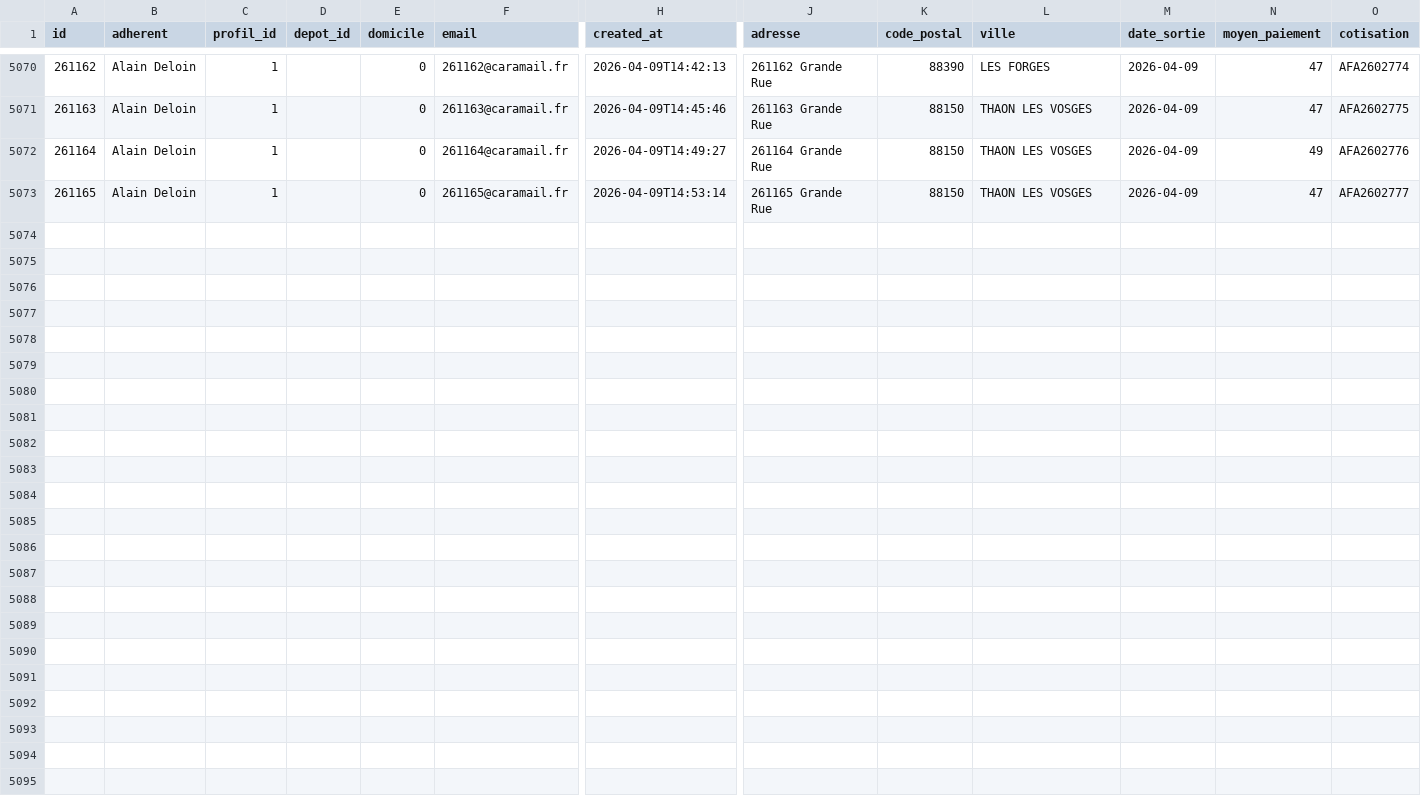
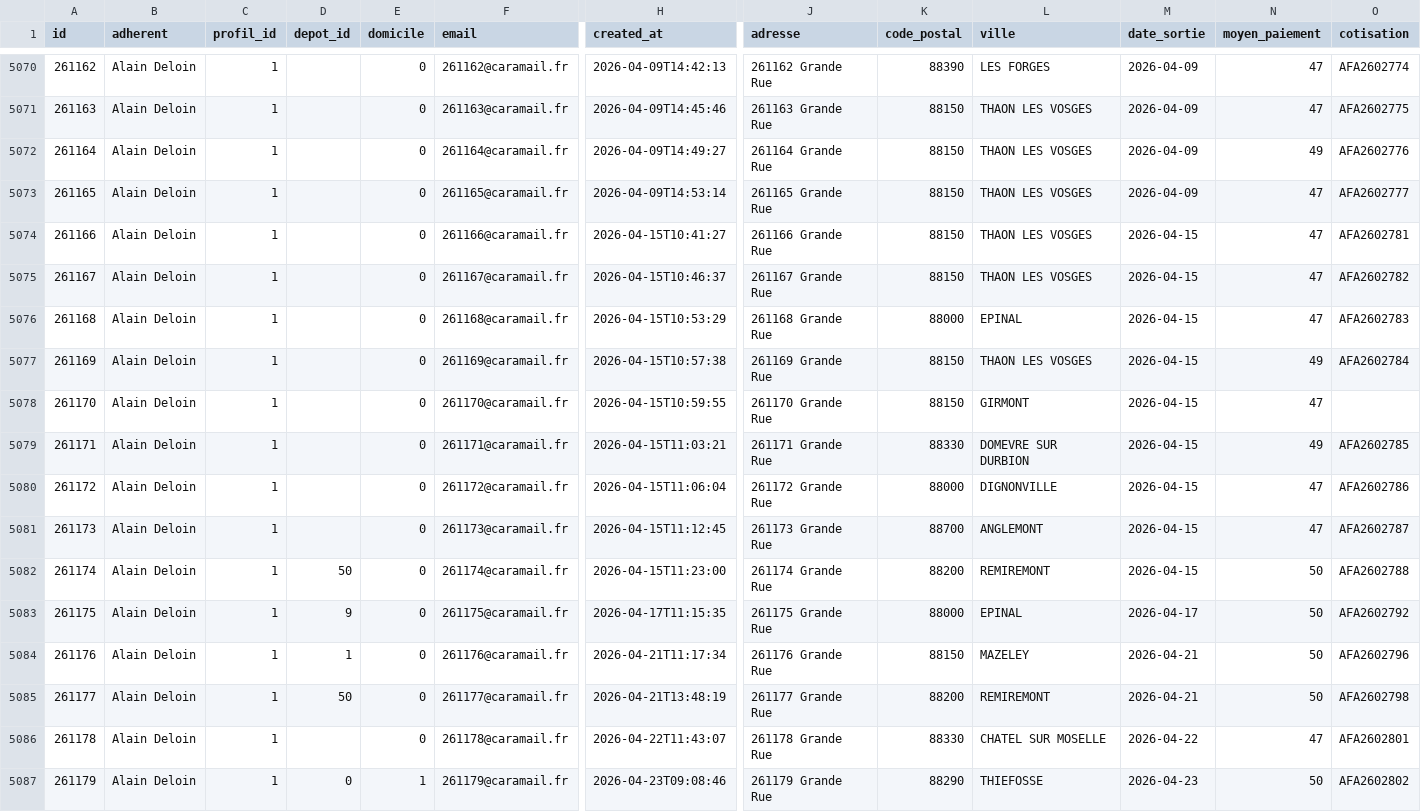
Before and after one commit to medina474/basesdedonnees, a CSV file: data/cocagne/adherents.csv, drawn as a sheet; only a part is shown, gaps mark what is left out; rows hold the shown columns only; the diff covers the shown part only; the diff names each change by its address in the sheet, - before the commit and + after, or states it on an @@ line.

Commit message:
Nouveaux adhérents

```diff
--- a/data/cocagne/adherents.csv
+++ b/data/cocagne/adherents.csv
+row 5074: 261166 | Alain Deloin | 1 |  | 0 | 261166@caramail.fr | 2026-04-15T10:41:27 | 261166 Grande Rue | 88150 | THAON LES VOSGES | 2026-04-15 | 47 | AFA2602781
+row 5075: 261167 | Alain Deloin | 1 |  | 0 | 261167@caramail.fr | 2026-04-15T10:46:37 | 261167 Grande Rue | 88150 | THAON LES VOSGES | 2026-04-15 | 47 | AFA2602782
+row 5076: 261168 | Alain Deloin | 1 |  | 0 | 261168@caramail.fr | 2026-04-15T10:53:29 | 261168 Grande Rue | 88000 | EPINAL | 2026-04-15 | 47 | AFA2602783
+row 5077: 261169 | Alain Deloin | 1 |  | 0 | 261169@caramail.fr | 2026-04-15T10:57:38 | 261169 Grande Rue | 88150 | THAON LES VOSGES | 2026-04-15 | 49 | AFA2602784
+row 5078: 261170 | Alain Deloin | 1 |  | 0 | 261170@caramail.fr | 2026-04-15T10:59:55 | 261170 Grande Rue | 88150 | GIRMONT | 2026-04-15 | 47
+row 5079: 261171 | Alain Deloin | 1 |  | 0 | 261171@caramail.fr | 2026-04-15T11:03:21 | 261171 Grande Rue | 88330 | DOMEVRE SUR DURBION | 2026-04-15 | 49 | AFA2602785
+row 5080: 261172 | Alain Deloin | 1 |  | 0 | 261172@caramail.fr | 2026-04-15T11:06:04 | 261172 Grande Rue | 88000 | DIGNONVILLE | 2026-04-15 | 47 | AFA2602786
+row 5081: 261173 | Alain Deloin | 1 |  | 0 | 261173@caramail.fr | 2026-04-15T11:12:45 | 261173 Grande Rue | 88700 | ANGLEMONT | 2026-04-15 | 47 | AFA2602787
+row 5082: 261174 | Alain Deloin | 1 | 50 | 0 | 261174@caramail.fr | 2026-04-15T11:23:00 | 261174 Grande Rue | 88200 | REMIREMONT | 2026-04-15 | 50 | AFA2602788
+row 5083: 261175 | Alain Deloin | 1 | 9 | 0 | 261175@caramail.fr | 2026-04-17T11:15:35 | 261175 Grande Rue | 88000 | EPINAL | 2026-04-17 | 50 | AFA2602792
+row 5084: 261176 | Alain Deloin | 1 | 1 | 0 | 261176@caramail.fr | 2026-04-21T11:17:34 | 261176 Grande Rue | 88150 | MAZELEY | 2026-04-21 | 50 | AFA2602796
+row 5085: 261177 | Alain Deloin | 1 | 50 | 0 | 261177@caramail.fr | 2026-04-21T13:48:19 | 261177 Grande Rue | 88200 | REMIREMONT | 2026-04-21 | 50 | AFA2602798
+row 5086: 261178 | Alain Deloin | 1 |  | 0 | 261178@caramail.fr | 2026-04-22T11:43:07 | 261178 Grande Rue | 88330 | CHATEL SUR MOSELLE | 2026-04-22 | 47 | AFA2602801
+row 5087: 261179 | Alain Deloin | 1 | 0 | 1 | 261179@caramail.fr | 2026-04-23T09:08:46 | 261179 Grande Rue | 88290 | THIEFOSSE | 2026-04-23 | 50 | AFA2602802
```
Also changed, not shown: 11 edited cells elsewhere in this file.
